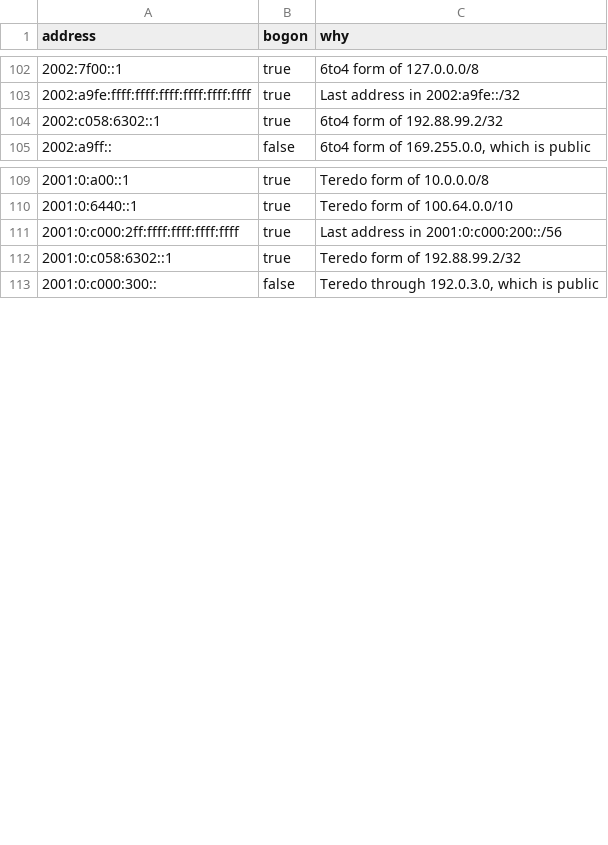
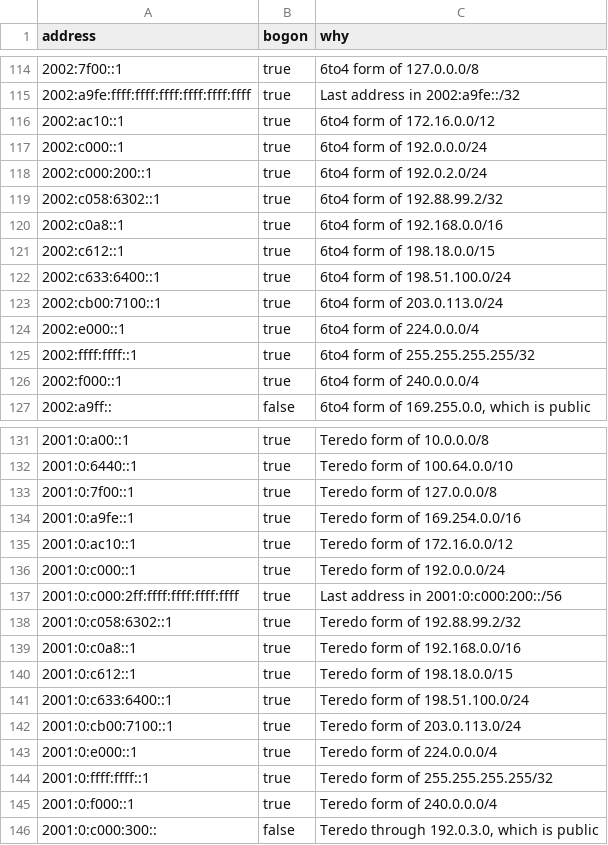
Before and after one commit to mslmio/bogon-ip, a TSV file: vectors.tsv, drawn as a sheet; only a part is shown, gaps mark what is left out; the diff covers the shown part only; the diff names each change by its address in the sheet, - before the commit and + after, or states it on an @@ line.

Commit message:
Give every block a vector, so a checker missing one fails
29 blocks had no vector inside them: the 6000::/3, 8000::/3, a000::/3 and
c000::/3 unallocated space, four of the IETF blocks in 2001::/23, and ten
6to4 and eleven Teredo forms. A checker that dropped any of them passed every
vector. Each now has one, and 192.0.0.0/24 has its first and last address and
one on either side. The checks now refuse a block that is no vector's
narrowest match, the IPv4-mapped block aside, since a checker unmaps first.

```diff
--- a/vectors.tsv
+++ b/vectors.tsv
+row 116: 2002:ac10::1 | true | 6to4 form of 172.16.0.0/12
+row 117: 2002:c000::1 | true | 6to4 form of 192.0.0.0/24
+row 118: 2002:c000:200::1 | true | 6to4 form of 192.0.2.0/24
+row 120: 2002:c0a8::1 | true | 6to4 form of 192.168.0.0/16
+row 121: 2002:c612::1 | true | 6to4 form of 198.18.0.0/15
+row 122: 2002:c633:6400::1 | true | 6to4 form of 198.51.100.0/24
+row 123: 2002:cb00:7100::1 | true | 6to4 form of 203.0.113.0/24
+row 124: 2002:e000::1 | true | 6to4 form of 224.0.0.0/4
+row 125: 2002:ffff:ffff::1 | true | 6to4 form of 255.255.255.255/32
+row 126: 2002:f000::1 | true | 6to4 form of 240.0.0.0/4
+row 133: 2001:0:7f00::1 | true | Teredo form of 127.0.0.0/8
+row 134: 2001:0:a9fe::1 | true | Teredo form of 169.254.0.0/16
+row 135: 2001:0:ac10::1 | true | Teredo form of 172.16.0.0/12
+row 136: 2001:0:c000::1 | true | Teredo form of 192.0.0.0/24
+row 139: 2001:0:c0a8::1 | true | Teredo form of 192.168.0.0/16
+row 140: 2001:0:c612::1 | true | Teredo form of 198.18.0.0/15
+row 141: 2001:0:c633:6400::1 | true | Teredo form of 198.51.100.0/24
+row 142: 2001:0:cb00:7100::1 | true | Teredo form of 203.0.113.0/24
+row 143: 2001:0:e000::1 | true | Teredo form of 224.0.0.0/4
+row 144: 2001:0:ffff:ffff::1 | true | Teredo form of 255.255.255.255/32
+row 145: 2001:0:f000::1 | true | Teredo form of 240.0.0.0/4
```
Also changed, not shown: 12 added rows elsewhere in this file, 2 other files.
